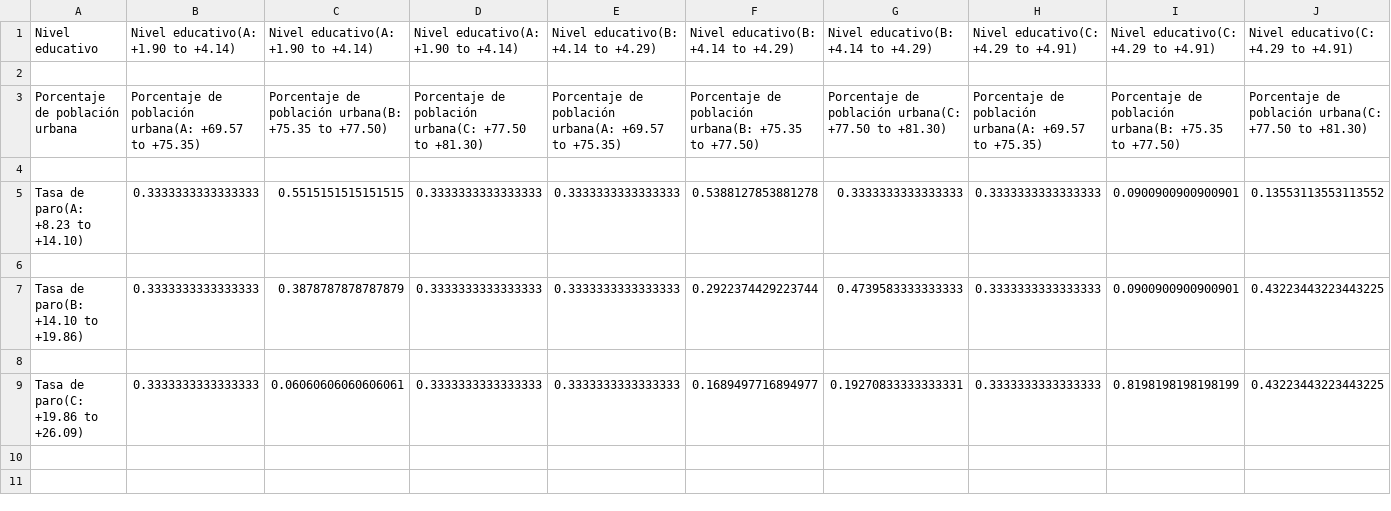
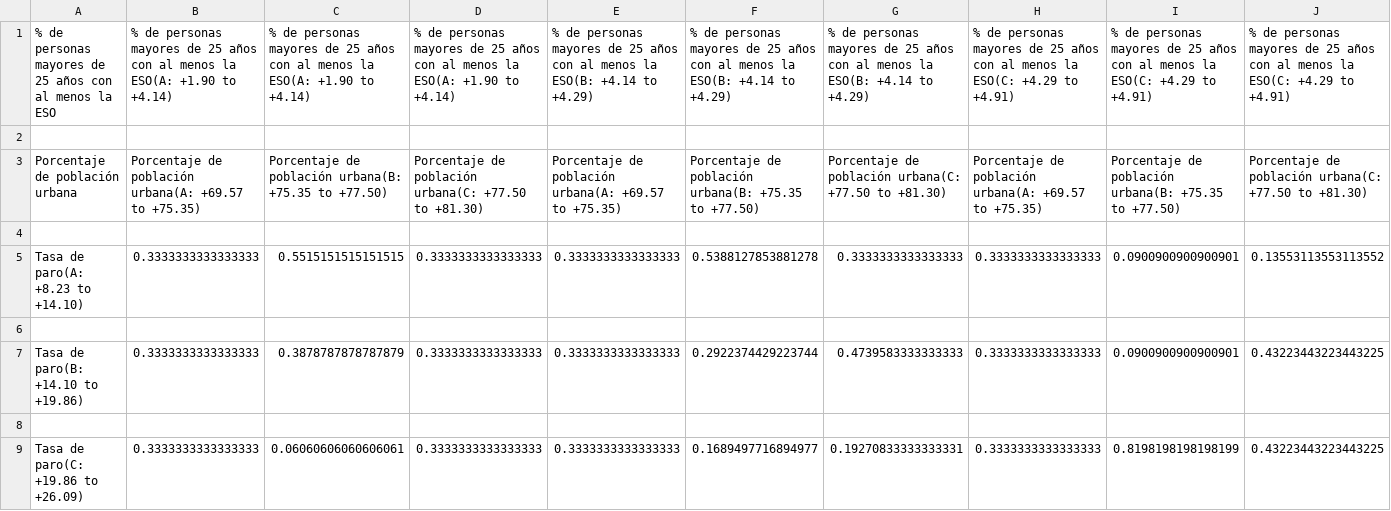
Before and after one commit to luchersol/Redes-Bayesianas, a CSV file: csv/Tasa de paro.csv, drawn as a sheet; removed rows and columns are numbered as before the commit, all else as after; the diff names each change by its address in the sheet, - before the commit and + after, or states it on an @@ line.

```diff
--- a/csv/Tasa de paro.csv
+++ b/csv/Tasa de paro.csv
-row 1: Nivel educativo | Nivel educativo(A: +1.90 to +4.14) | Nivel educativo(A: +1.90 to +4.14) | Nivel educativo(A: +1.90 to +4.14) | Nivel educativo(B: +4.14 to +4.29) | Nivel educativo(B: +4.14 to +4.29) | Nivel educativo(B: +4.14 to +4.29) | Nivel educativo(C: +4.29 to +4.91) | Nivel educativo(C: +4.29 to +4.91) | Nivel educativo(C: +4.29 to +4.91)
+row 1: % de personas mayores de 25 años con al menos la ESO | % de personas mayores de 25 años con al menos la ESO(A: +1.90 to +4.14) | % de personas mayores de 25 años con al menos la ESO(A: +1.90 to +4.14) | % de personas mayores de 25 años con al menos la ESO(A: +1.90 to +4.14) | % de personas mayores de 25 años con al menos la ESO(B: +4.14 to +4.29) | % de personas mayores de 25 años con al menos la ESO(B: +4.14 to +4.29) | % de personas mayores de 25 años con al menos la ESO(B: +4.14 to +4.29) | % de personas mayores de 25 años con al menos la ESO(C: +4.29 to +4.91) | % de personas mayores de 25 años con al menos la ESO(C: +4.29 to +4.91) | % de personas mayores de 25 años con al menos la ESO(C: +4.29 to +4.91)
```
Also changed, not shown: csv/Tasa de fertilidad.csv, csv/Tasa de mortalidad.csv, 8 other files.
